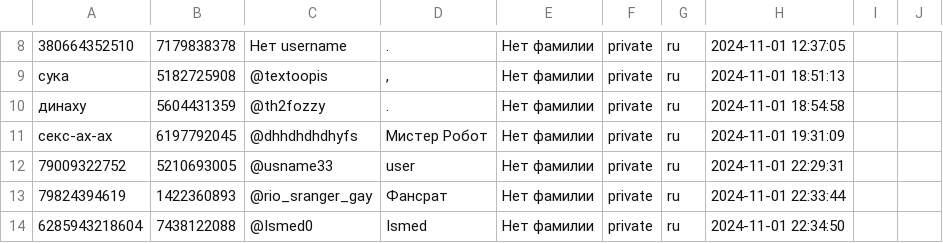
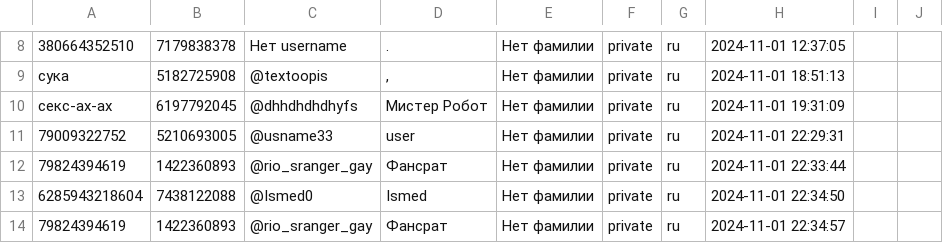
Before and after one commit to TheFoZzY/usersFRONEST, a CSV file: users.csv, drawn as a sheet; only a part is shown, gaps mark what is left out; the shorter side is filled out with more unchanged rows; the diff names each change by its address in the sheet, - before the commit and + after, or states it on an @@ line.

Commit message:
Update users.csv

```diff
--- a/users.csv
+++ b/users.csv
-row 10: динаху | 5604431359 | @th2fozzy | . | Нет фамилии | private | ru | 2024-11-01 18:54:58
```
